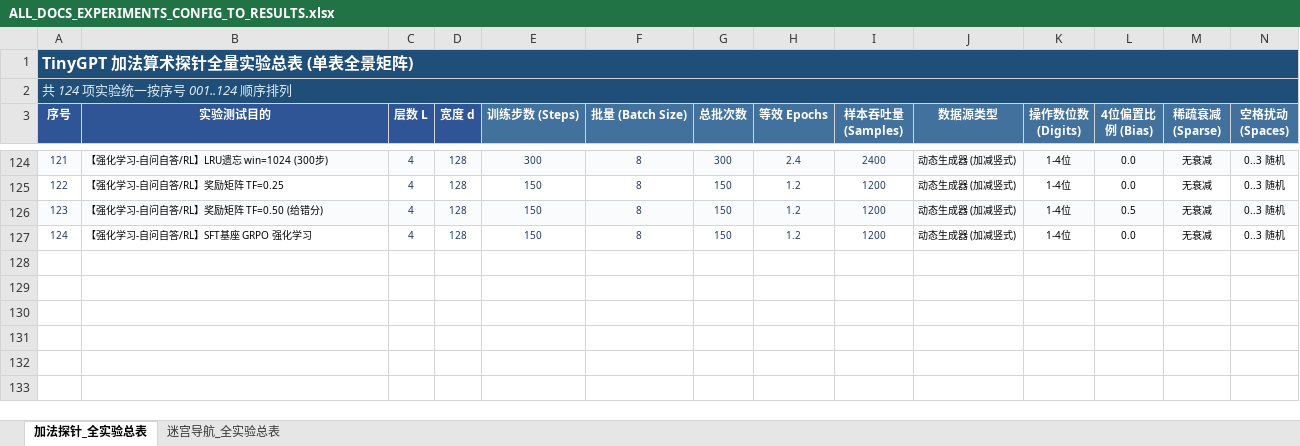
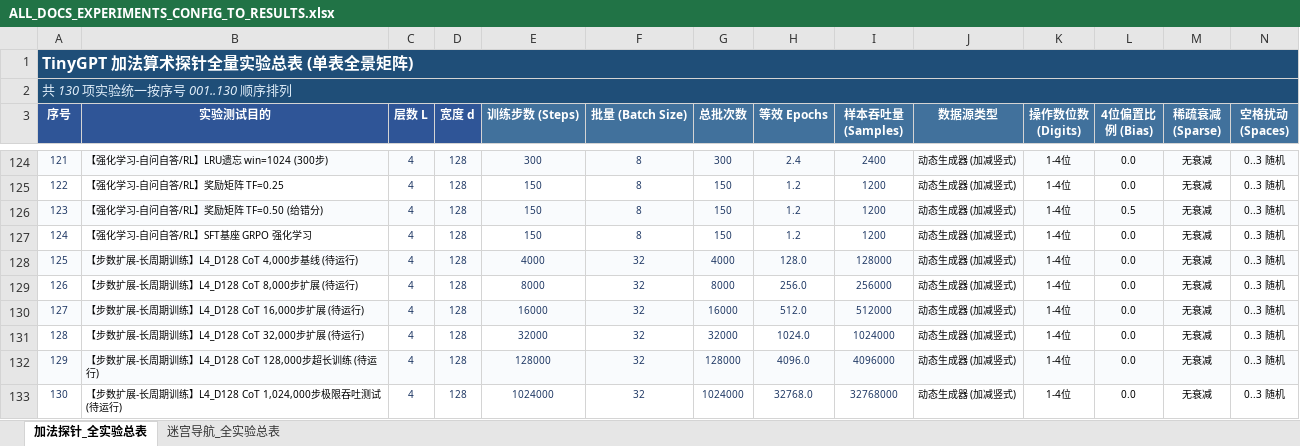
Before and after one commit to Hana-ame/agent, an Excel workbook: ALL_DOCS_EXPERIMENTS_CONFIG_TO_RESULTS.xlsx, sheet 加法探针_全实验总表, drawn as a sheet; only a part is shown, gaps mark what is left out; values as stored, in another font and other column widths than the file's, no borders; rows hold the shown columns only; the diff names each change by its address in the sheet, - before the commit and + after, or states it on an @@ line.

Commit message:
feat(excel): add step scaling experiments (4k..1024k) marked as unrun

```diff
--- a/ALL_DOCS_EXPERIMENTS_CONFIG_TO_RESULTS.xlsx (sheet 加法探针_全实验总表)
+++ b/ALL_DOCS_EXPERIMENTS_CONFIG_TO_RESULTS.xlsx (sheet 加法探针_全实验总表)
@@ column A (序号) renumbered in row 2 @@
+row 128: 125 | 【步数扩展-长周期训练】L4_D128 CoT 4,000步基线 (待运行) | 4 | 128 | 4000 | 32 | 4000 | 128.0 | 128000 | 动态生成器 (加减竖式) | 1-4位 | 0.0 | 无衰减 | 0..3 随机
+row 129: 126 | 【步数扩展-长周期训练】L4_D128 CoT 8,000步扩展 (待运行) | 4 | 128 | 8000 | 32 | 8000 | 256.0 | 256000 | 动态生成器 (加减竖式) | 1-4位 | 0.0 | 无衰减 | 0..3 随机
+row 130: 127 | 【步数扩展-长周期训练】L4_D128 CoT 16,000步扩展 (待运行) | 4 | 128 | 16000 | 32 | 16000 | 512.0 | 512000 | 动态生成器 (加减竖式) | 1-4位 | 0.0 | 无衰减 | 0..3 随机
+row 131: 128 | 【步数扩展-长周期训练】L4_D128 CoT 32,000步扩展 (待运行) | 4 | 128 | 32000 | 32 | 32000 | 1024.0 | 1024000 | 动态生成器 (加减竖式) | 1-4位 | 0.0 | 无衰减 | 0..3 随机
+row 132: 129 | 【步数扩展-长周期训练】L4_D128 CoT 128,000步超长训练 (待运行) | 4 | 128 | 128000 | 32 | 128000 | 4096.0 | 4096000 | 动态生成器 (加减竖式) | 1-4位 | 0.0 | 无衰减 | 0..3 随机
+row 133: 130 | 【步数扩展-长周期训练】L4_D128 CoT 1,024,000步极限吞吐测试 (待运行) | 4 | 128 | 1024000 | 32 | 1024000 | 32768.0 | 32768000 | 动态生成器 (加减竖式) | 1-4位 | 0.0 | 无衰减 | 0..3 随机
```
Also changed, not shown: 1 other file.
